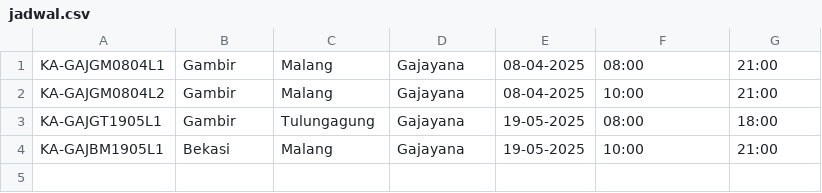
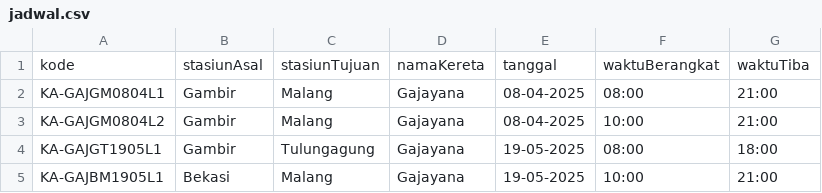
Before and after one commit to raihanpka/project-strukturdata, a CSV file: data/jadwal.csv, drawn as a sheet; the diff names each change by its address in the sheet, - before the commit and + after, or states it on an @@ line.

```diff
--- a/data/jadwal.csv
+++ b/data/jadwal.csv
+row 1: kode | stasiunAsal | stasiunTujuan | namaKereta | tanggal | waktuBerangkat | waktuTiba
```
Also changed, not shown: 9 other files.
